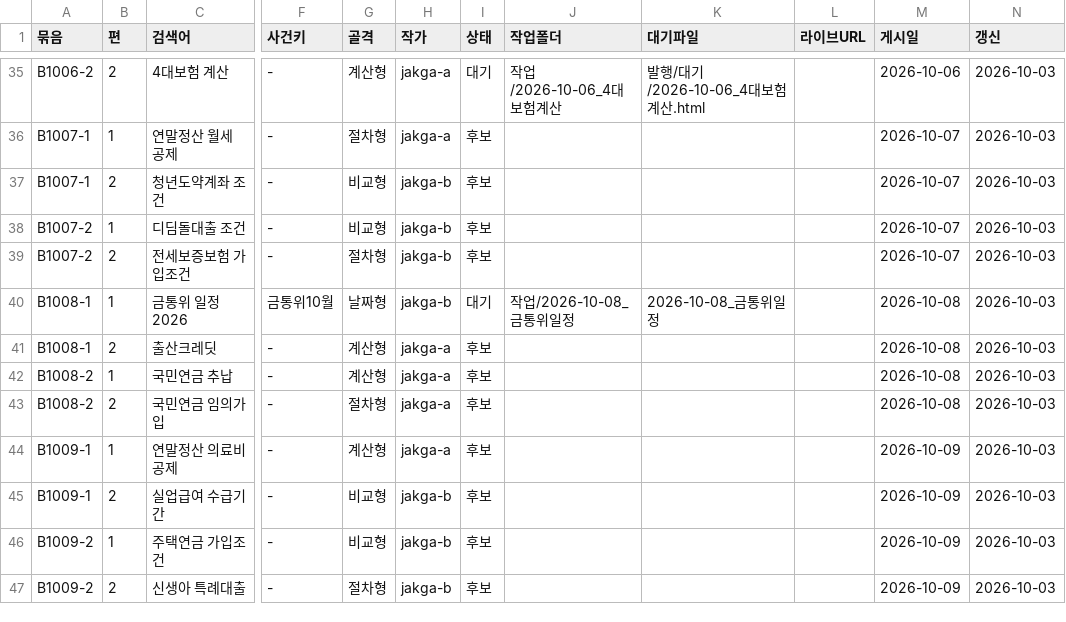
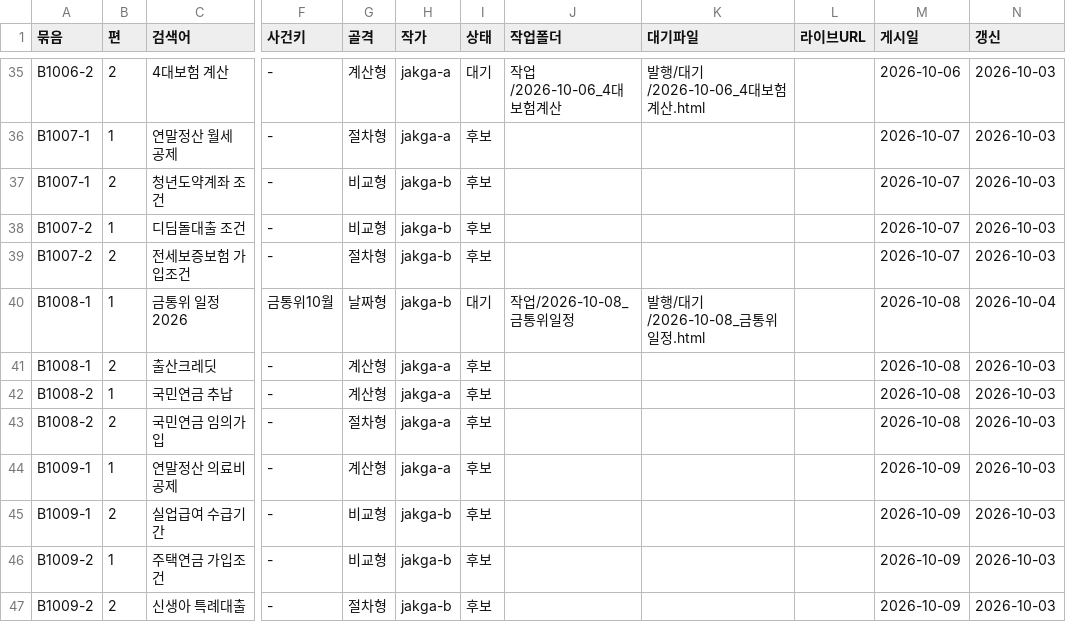
Before and after one commit to GG-Kevin/webtest, a CSV file: 운영/원장.csv, drawn as a sheet; only a part is shown, gaps mark what is left out; the diff names each change by its address in the sheet, - before the commit and + after, or states it on an @@ line.

```diff
--- a/운영/원장.csv
+++ b/운영/원장.csv
-K40 (대기파일): 2026-10-08_금통위일정
+K40 (대기파일): 발행/대기/2026-10-08_금통위일정.html
-N40 (갱신): 2026-10-03
+N40 (갱신): 2026-10-04
```
Also changed, not shown: 3 other files.
